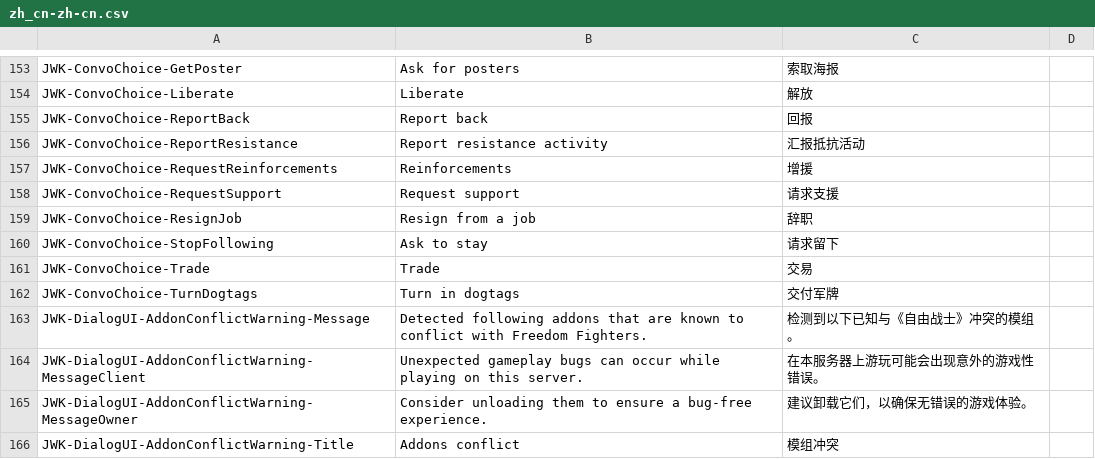
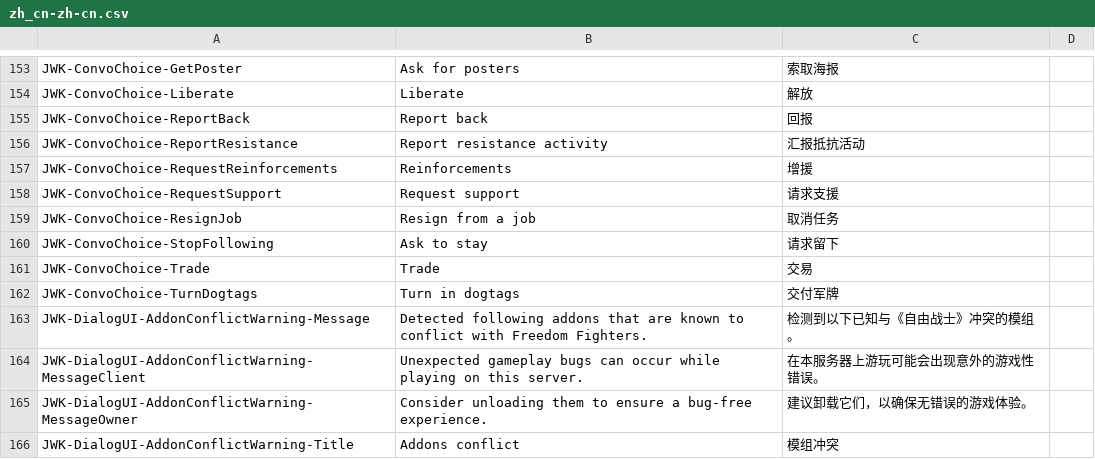
Before and after one commit to JohnnyKerner/FreedomFighters.Contrib, a CSV file: translations/zh_cn-zh-cn.csv, drawn as a sheet; only a part is shown, gaps mark what is left out.

Commit message:
Fix JWK-ConvoChoice-ResignJob: 取消任务 (was 辞职)

```diff
--- a/translations/zh_cn-zh-cn.csv
+++ b/translations/zh_cn-zh-cn.csv
@@ -158,3 +158,3 @@ JWK-ConvoChoice-RequestReinforcements,Reinforcements,增援,
 JWK-ConvoChoice-RequestSupport,Request support,请求支援,
-JWK-ConvoChoice-ResignJob,Resign from a job,辞职,
+JWK-ConvoChoice-ResignJob,Resign from a job,取消任务,
 JWK-ConvoChoice-StopFollowing,Ask to stay,请求留下,
```
